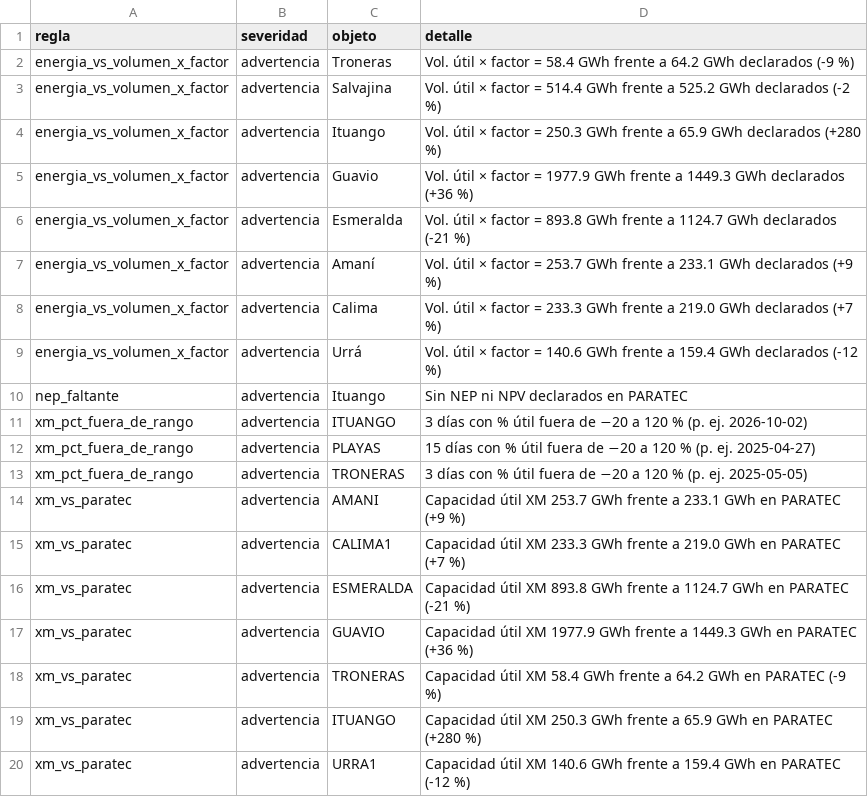
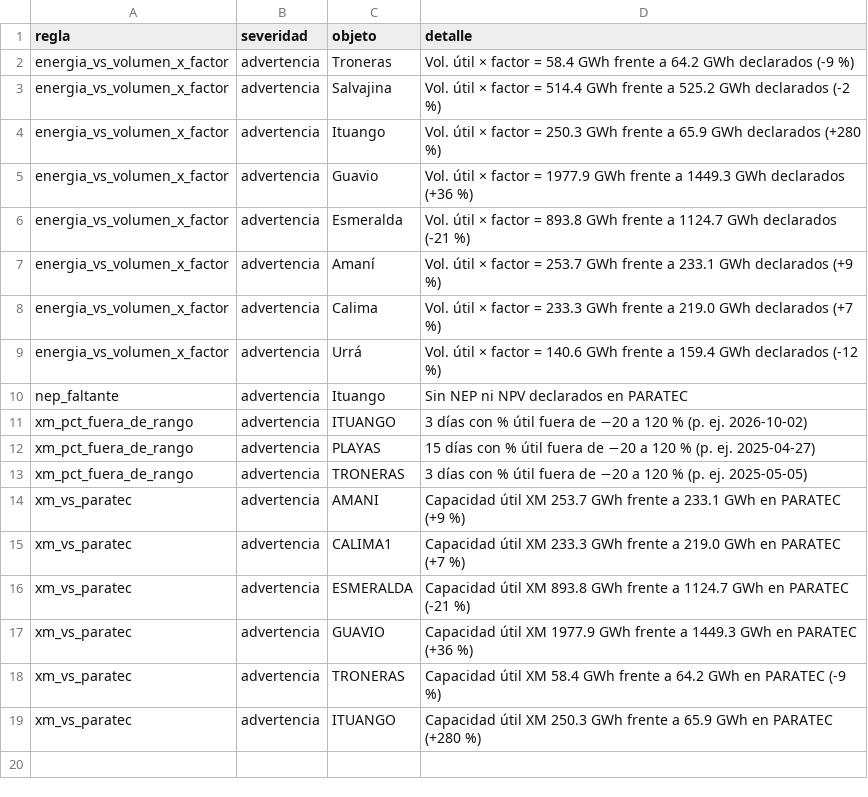
Before and after one commit to jsroncancio/embalses-sin, a CSV file: data/processed/validacion.csv, drawn as a sheet.

```diff
--- a/data/processed/validacion.csv
+++ b/data/processed/validacion.csv
@@ -19,2 +19 @@ xm_vs_paratec,advertencia,TRONERAS,Capacidad útil XM 58.4 GWh frente a 64.2 GWh
 xm_vs_paratec,advertencia,ITUANGO,Capacidad útil XM 250.3 GWh frente a 65.9 GWh en PARATEC (+280 %)
-xm_vs_paratec,advertencia,URRA1,Capacidad útil XM 140.6 GWh frente a 159.4 GWh en PARATEC (-12 %)
```
Also changed, not shown: data/processed/xm_cadenas_diario.csv, data/processed/xm_sistema_diario.csv, 11 other files.
